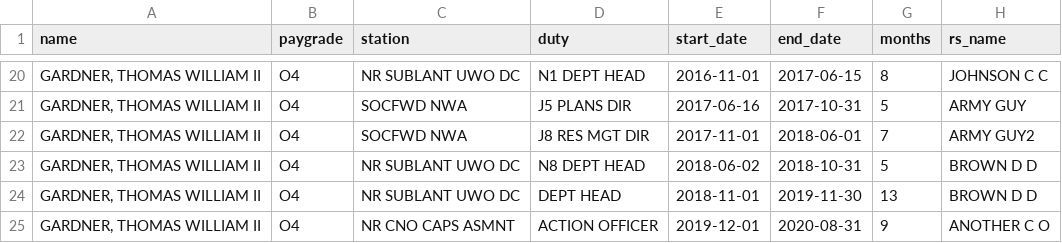
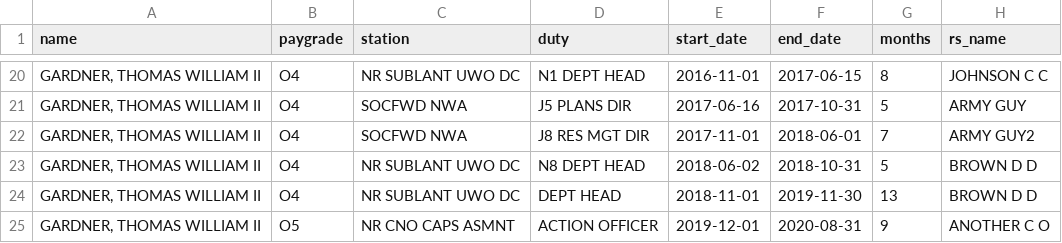
Before and after one commit to twgardner2/navy_psr, a CSV file: gardner_anon.csv, drawn as a sheet; only a part is shown, gaps mark what is left out; the diff names each change by its address in the sheet, - before the commit and + after, or states it on an @@ line.

Commit message:
update data

```diff
--- a/gardner_anon.csv
+++ b/gardner_anon.csv
-B25 (paygrade): O4
+B25 (paygrade): O5
```
